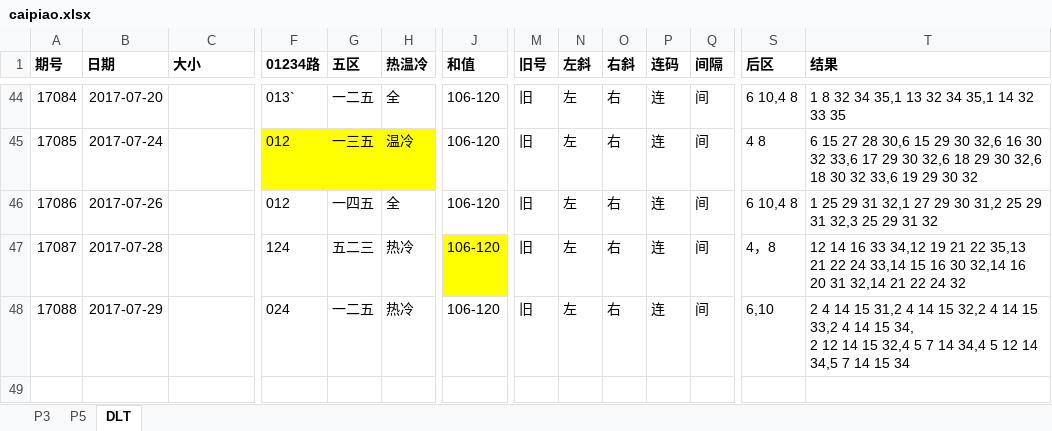
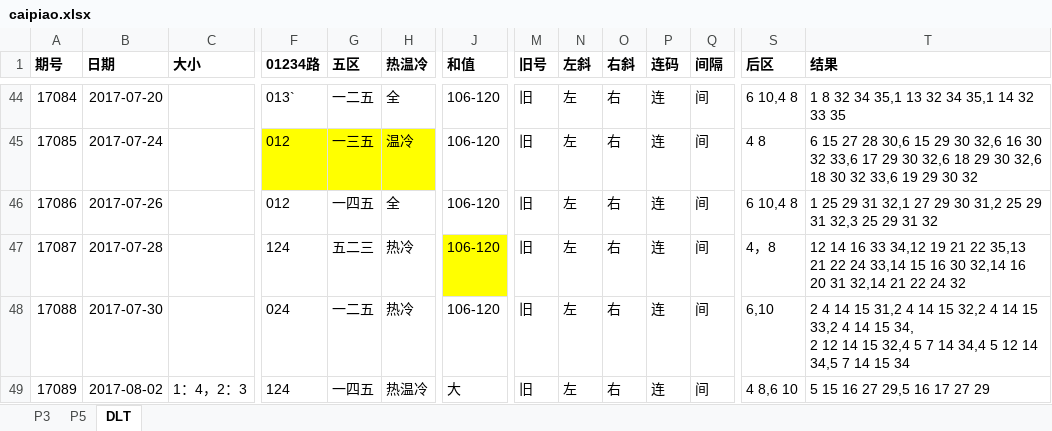
Before and after one commit to zhoubo8308/caipiao, an Excel workbook: caipiao.xlsx, sheet DLT, drawn as a sheet; only a part is shown, gaps mark what is left out; values as stored, in another font and other column widths than the file's, no borders; rows hold the shown columns only; the diff names each change by its address in the sheet, - before the commit and + after, or states it on an @@ line.

Commit message:
dlt

```diff
--- a/caipiao.xlsx (sheet DLT)
+++ b/caipiao.xlsx (sheet DLT)
-B48 (日期): 2017-07-29
+B48 (日期): 2017-07-30
+row 49: 17089 | 2017-08-02 | 1：4，2：3 | 124 | 一四五 | 热温冷 | 大 | 旧 | 左 | 右 | 连 | 间 | 4 8,6 10 | 5 15 16 27 29,5 16 17 27 29
```
Also changed, not shown: sheet P3, sheet P5.
